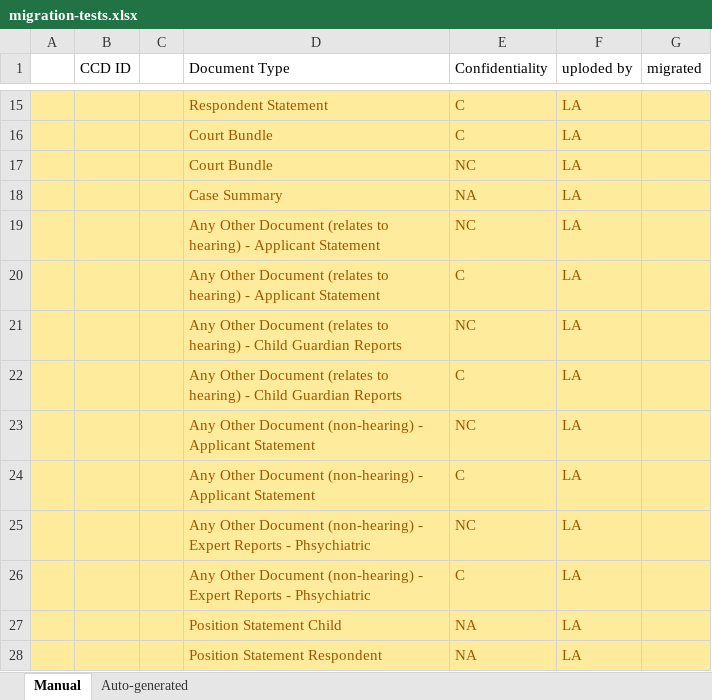
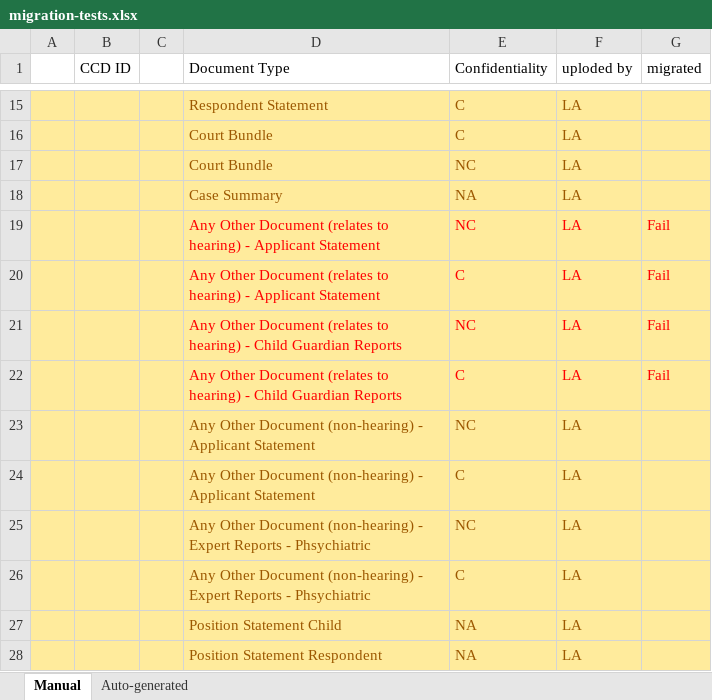
Before and after one commit to hmcts/fpl-ccd-configuration, an Excel workbook: demo_migrations/migration-tests.xlsx, sheet Manual, drawn as a sheet; only a part is shown, gaps mark what is left out; values as stored, in another font and other column widths than the file's, no borders; the diff names each change by its address in the sheet, - before the commit and + after, or states it on an @@ line.

```diff
--- a/demo_migrations/migration-tests.xlsx (sheet Manual)
+++ b/demo_migrations/migration-tests.xlsx (sheet Manual)
-D19:F22 text colour: #9C5700
+D19:F22 text colour: #FF0000
-G19:G22 (migrated): (empty)
+G19:G22 (migrated): Fail
```
Also changed, not shown: sheet Auto-generated.
